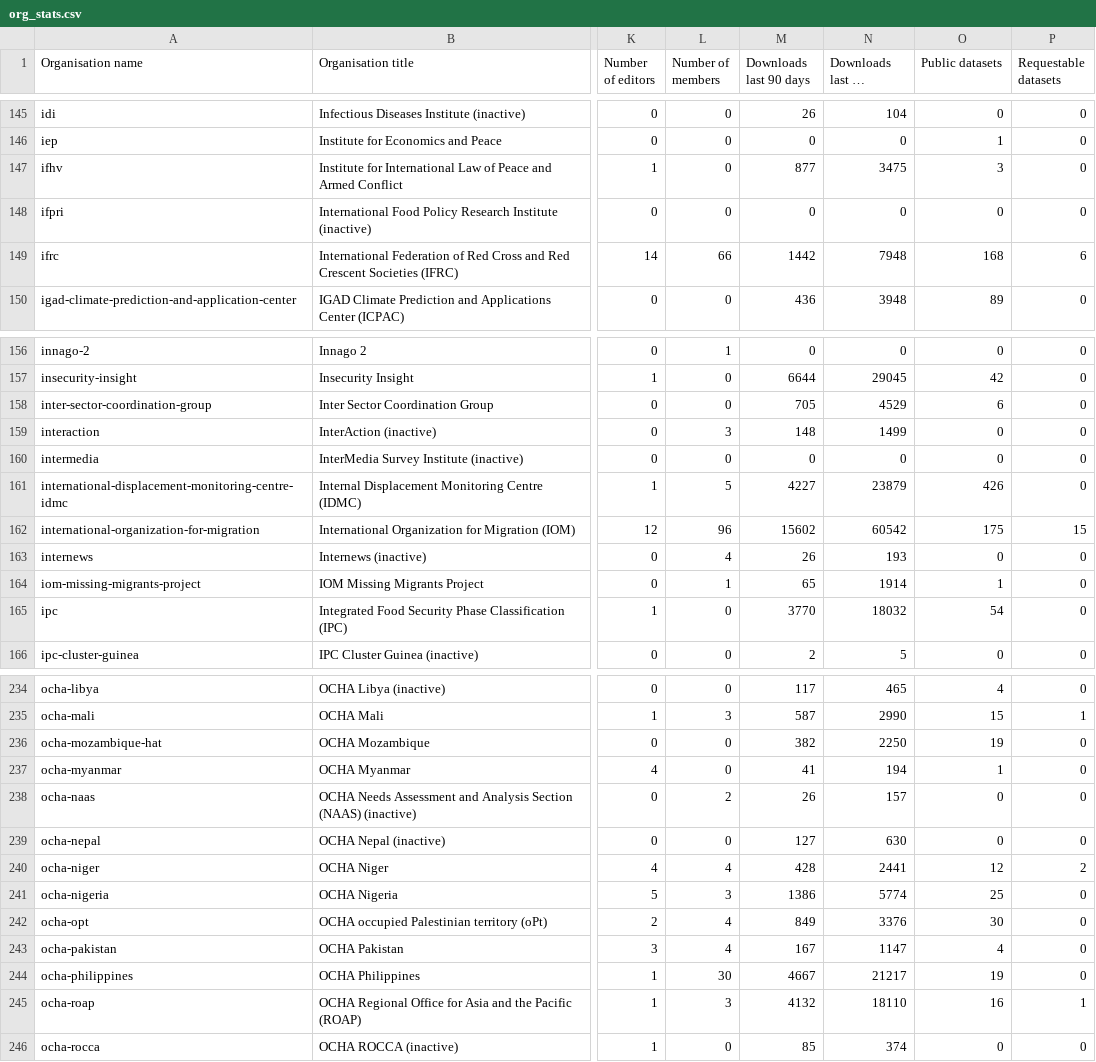
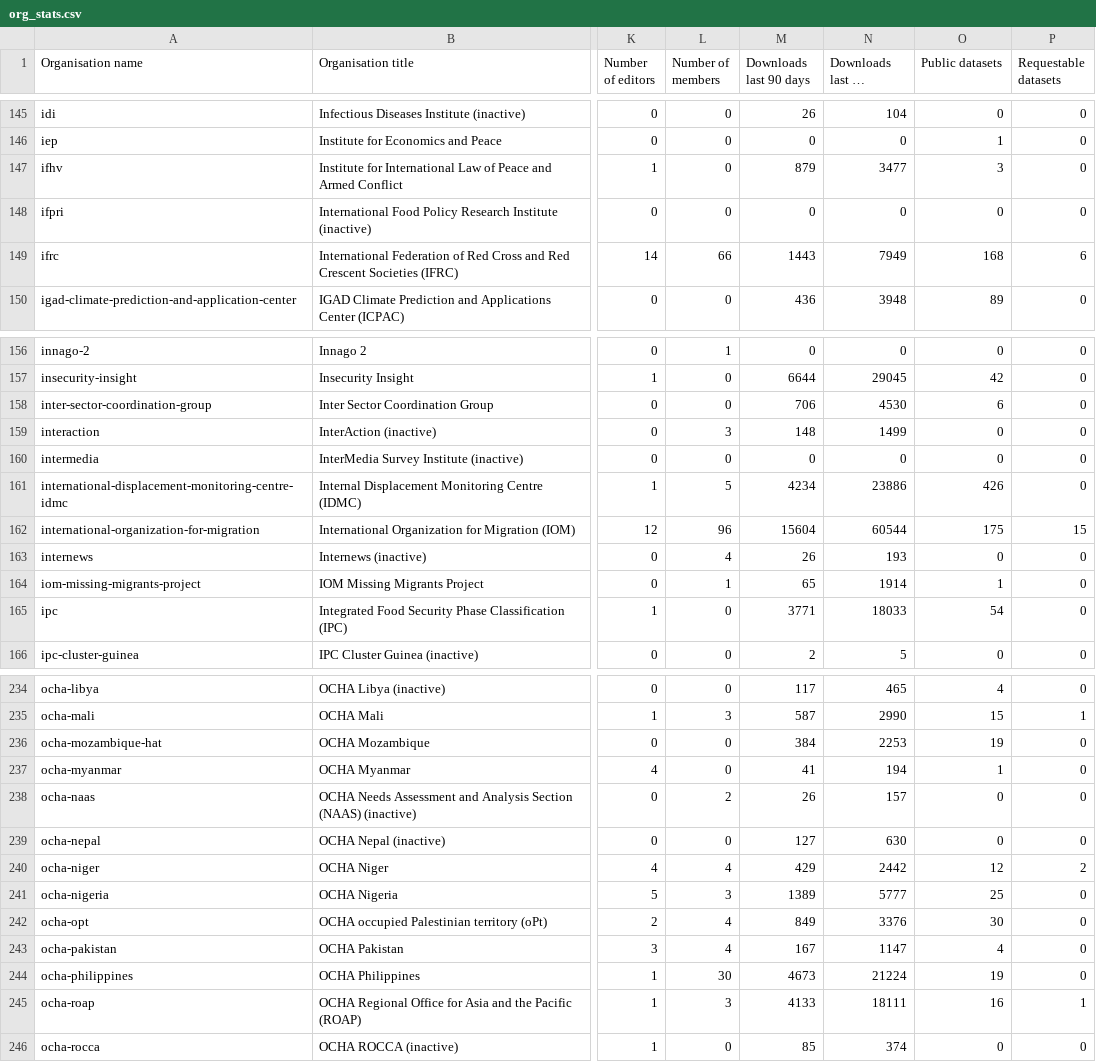
Before and after one commit to OCHA-DAP/hdx-analysis-scripts, a CSV file: org_stats/org_stats.csv, drawn as a sheet; only a part is shown, gaps mark what is left out; long unchanged cells end in …; the diff covers the shown part only; the diff names each change by its address in the sheet, - before the commit and + after, or states it on an @@ line.

```diff
--- a/org_stats/org_stats.csv
+++ b/org_stats/org_stats.csv
-M147 (Downloads last 90 days): 877
+M147 (Downloads last 90 days): 879
-N147 (Downloads last 12 months): 3475
+N147 (Downloads last 12 months): 3477
-M149 (Downloads last 90 days): 1442
+M149 (Downloads last 90 days): 1443
-N149 (Downloads last 12 months): 7948
+N149 (Downloads last 12 months): 7949
-M158 (Downloads last 90 days): 705
+M158 (Downloads last 90 days): 706
-N158 (Downloads last 12 months): 4529
+N158 (Downloads last 12 months): 4530
-M161 (Downloads last 90 days): 4227
+M161 (Downloads last 90 days): 4234
-N161 (Downloads last 12 months): 23879
+N161 (Downloads last 12 months): 23886
-M162 (Downloads last 90 days): 15602
+M162 (Downloads last 90 days): 15604
-N162 (Downloads last 12 months): 60542
+N162 (Downloads last 12 months): 60544
-M165 (Downloads last 90 days): 3770
+M165 (Downloads last 90 days): 3771
-N165 (Downloads last 12 months): 18032
+N165 (Downloads last 12 months): 18033
-M236 (Downloads last 90 days): 382
+M236 (Downloads last 90 days): 384
-N236 (Downloads last 12 months): 2250
+N236 (Downloads last 12 months): 2253
-M240 (Downloads last 90 days): 428
+M240 (Downloads last 90 days): 429
-N240 (Downloads last 12 months): 2441
+N240 (Downloads last 12 months): 2442
-M241 (Downloads last 90 days): 1386
+M241 (Downloads last 90 days): 1389
-N241 (Downloads last 12 months): 5774
+N241 (Downloads last 12 months): 5777
-M244 (Downloads last 90 days): 4667
+M244 (Downloads last 90 days): 4673
-N244 (Downloads last 12 months): 21217
+N244 (Downloads last 12 months): 21224
-M245 (Downloads last 90 days): 4132
+M245 (Downloads last 90 days): 4133
-N245 (Downloads last 12 months): 18110
+N245 (Downloads last 12 months): 18111
```
Also changed, not shown: 64 edited cells elsewhere in this file.
